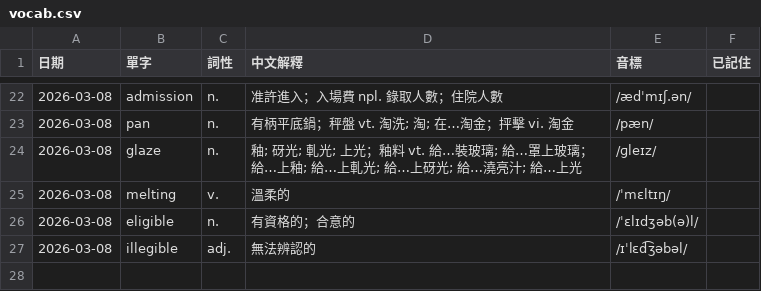
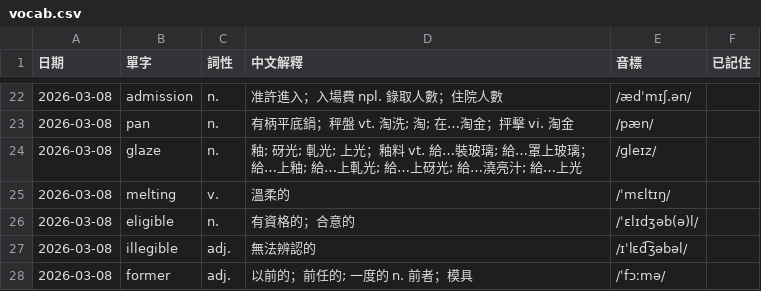
Before and after one commit to monashining/toeic-vocab-app, a CSV file: vocab.csv, drawn as a sheet; only a part is shown, gaps mark what is left out; the diff names each change by its address in the sheet, - before the commit and + after, or states it on an @@ line.

Commit message:
Update vocab list

```diff
--- a/vocab.csv
+++ b/vocab.csv
+row 28: 2026-03-08 | former | adj. | 以前的；前任的; 一度的 n. 前者；模具 | /ˈfɔːmə/
```
